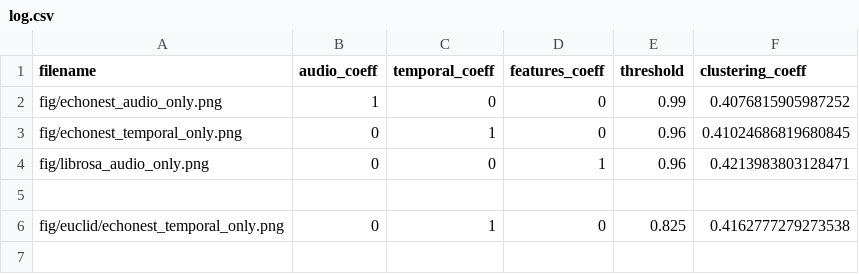
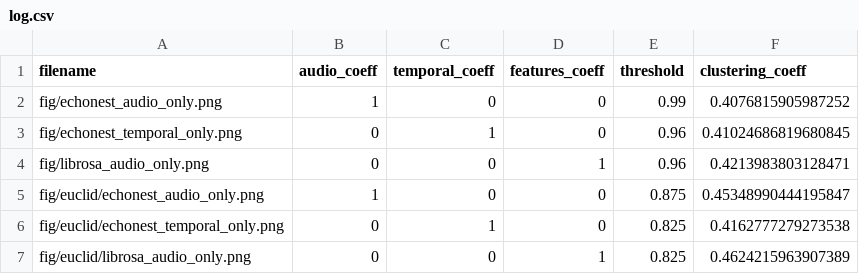
Before and after one commit to padesplaces/ntds_project, a CSV file: log.csv, drawn as a sheet; the diff names each change by its address in the sheet, - before the commit and + after, or states it on an @@ line.

Commit message:
update with euclid measurements

```diff
--- a/log.csv
+++ b/log.csv
-row 5: (empty)
+row 5: fig/euclid/echonest_audio_only.png | 1 | 0 | 0 | 0.875 | 0.45348990444195847
+row 7: fig/euclid/librosa_audio_only.png | 0 | 0 | 1 | 0.825 | 0.4624215963907389
```
Also changed, not shown: 2 other files.
